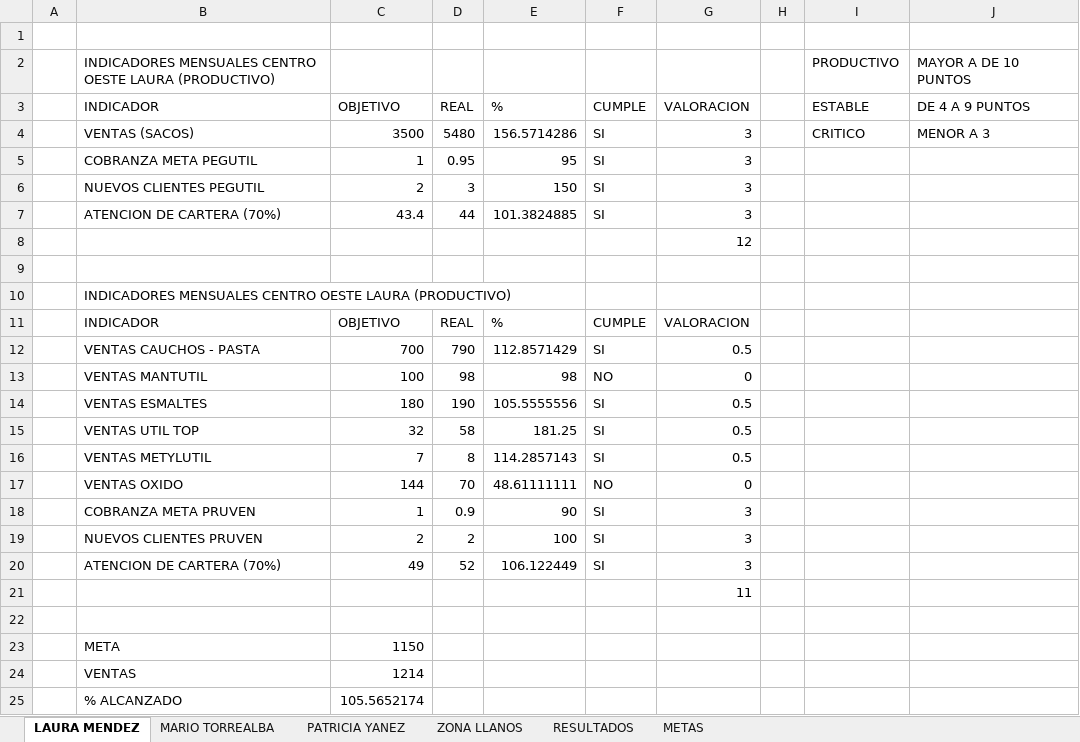
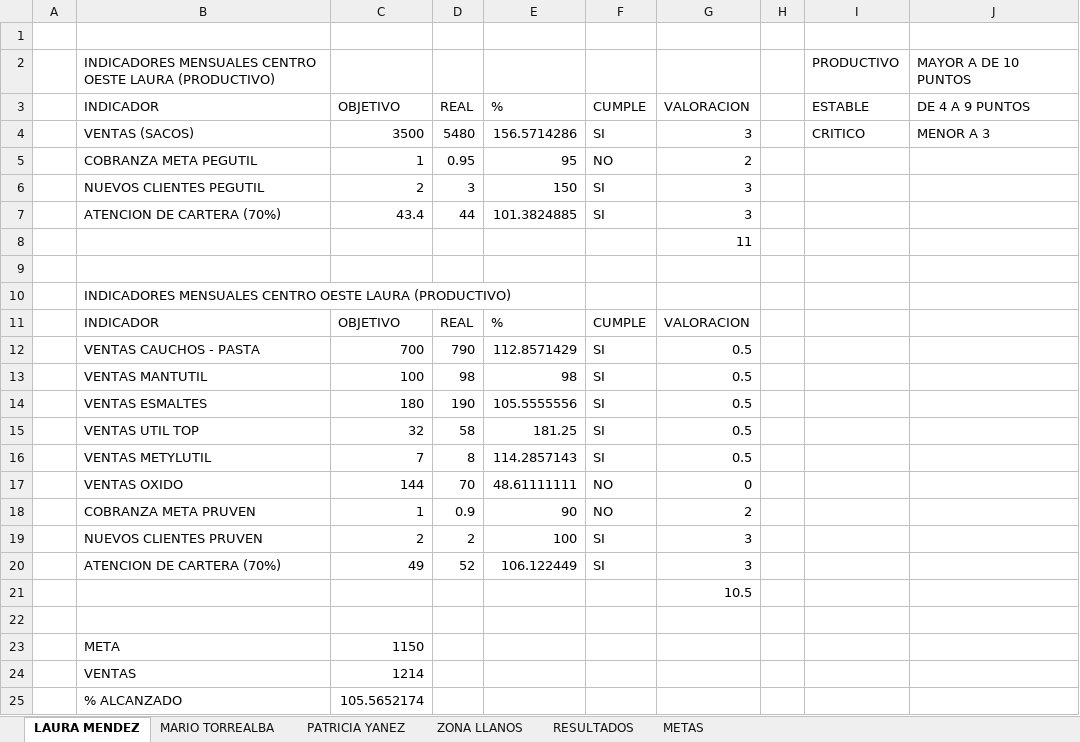
Before and after one commit to alexcode117/cierre-ventas, an Excel workbook: public/ejemplos/ejemplo-julio-2026.xlsx, sheet LAURA MENDEZ, drawn as a sheet; values as stored, in another font and other column widths than the file's, no borders; the diff names each change by its address in the sheet, - before the commit and + after, or states it on an @@ line.

```diff
--- a/public/ejemplos/ejemplo-julio-2026.xlsx (sheet LAURA MENDEZ)
+++ b/public/ejemplos/ejemplo-julio-2026.xlsx (sheet LAURA MENDEZ)
-F5 (CUMPLE): SI
+F5 (CUMPLE): NO
-G5 (VALORACION): 3
+G5 (VALORACION): 2
-G8 (VALORACION): 12
+G8 (VALORACION): 11
-F13 (CUMPLE): NO
+F13 (CUMPLE): SI
-G13 (VALORACION): 0
+G13 (VALORACION): 0.5
-F18 (CUMPLE): SI
+F18 (CUMPLE): NO
-G18 (VALORACION): 3
+G18 (VALORACION): 2
-G21 (VALORACION): 11
+G21 (VALORACION): 10.5
```
Also changed, not shown: sheet MARIO TORREALBA, sheet PATRICIA YANEZ, sheet ZONA LLANOS, public/ejemplos/ejemplo-agosto-2026.xlsx, 15 other files.
